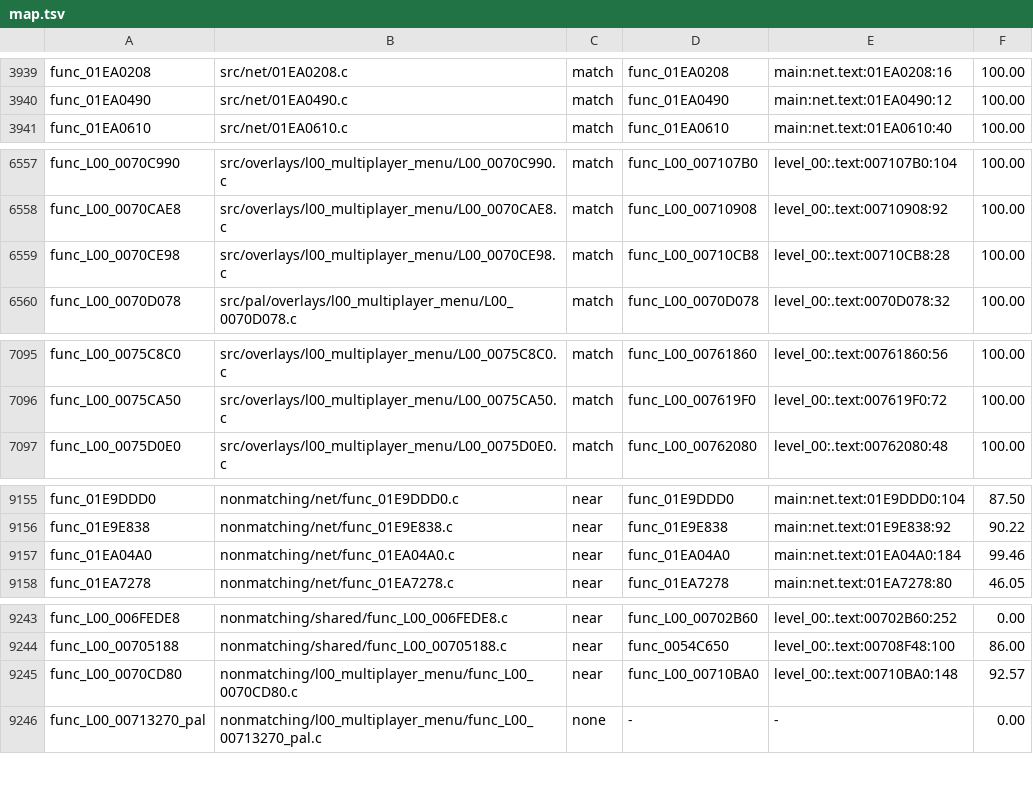
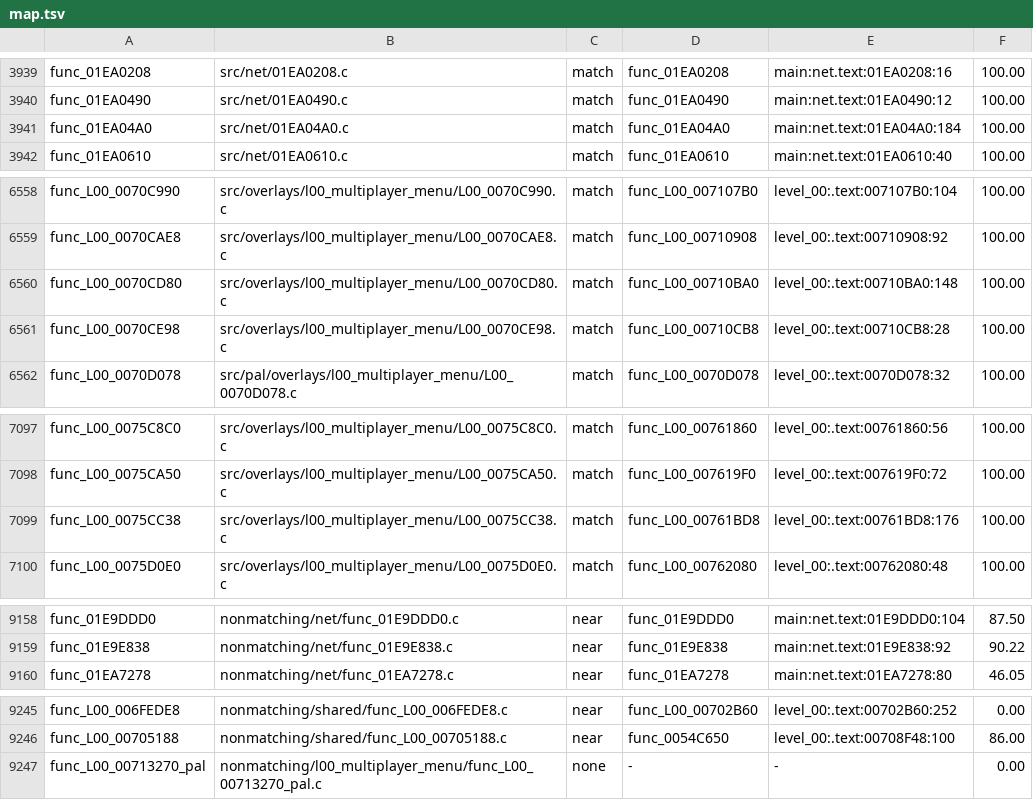
Before and after one commit to OpenRAC/rac4-decomp, a TSV file: config/pal/map.tsv, drawn as a sheet; only a part is shown, gaps mark what is left out; removed rows and columns are numbered as before the commit, all else as after; the diff covers the shown part only; the diff names each change by its address in the sheet, - before the commit and + after, or states it on an @@ line.

Commit message:
Match 3 more US functions (1 net, 2 overlays)
func_01EA04A0 (184 B, net) and the overlays func_L00_0070CD80 (148 B) and
func_L00_0075CC38 (176 B).

The two overlay bodies land at retail's own extent, 4 bytes shorter than their
catalogue entries: the entries include the alignment nop that precedes the next
function's prologue. The comparison tool, the map and the audit all use retail's
normalised extent, so no catalogue change is needed for the match itself.

Full build with the library rebuilds: 9,002 objects, no errors. audit_matches
6,122 exact (+3); the 164 not exact are the pre-existing list and none of these.
audit_relocs: 23,254 relocations in 6,120 exact functions, 27 mismatches in 13
functions, 0 unresolved, all pre-existing. config/us/map.tsv 8,316 match,
config/pal/map.tsv 8,902. Reports: US 8,261 of 18,172 (14.88 %), PAL 8,408 of
18,134 (15.69 %); progress.py --check passes for both versions.

Co-Authored-By: Hermes Agent <noreply@nousresearch.com>

```diff
--- a/config/pal/map.tsv
+++ b/config/pal/map.tsv
+row 3941: func_01EA04A0 | src/net/01EA04A0.c | match | func_01EA04A0 | main:net.text:01EA04A0:184 | 100.00
+row 6560: func_L00_0070CD80 | src/overlays/l00_multiplayer_menu/L00_0070CD80.c | match | func_L00_00710BA0 | level_00:.text:00710BA0:148 | 100.00
+row 7099: func_L00_0075CC38 | src/overlays/l00_multiplayer_menu/L00_0075CC38.c | match | func_L00_00761BD8 | level_00:.text:00761BD8:176 | 100.00
-row 9157: func_01EA04A0 | nonmatching/net/func_01EA04A0.c | near | func_01EA04A0 | main:net.text:01EA04A0:184 | 99.46
-row 9245: func_L00_0070CD80 | nonmatching/l00_multiplayer_menu/func_L00_0070CD80.c | near | func_L00_00710BA0 | level_00:.text:00710BA0:148 | 92.57
```
Also changed, not shown: 1 removed row elsewhere in this file, config/us/map.tsv, 6 other files.
